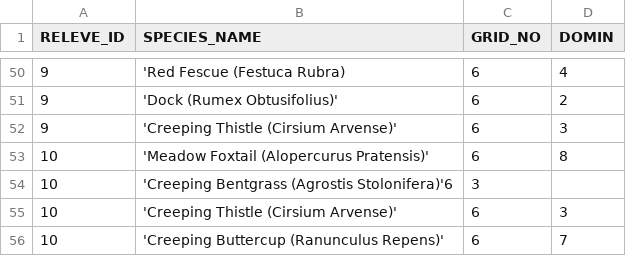
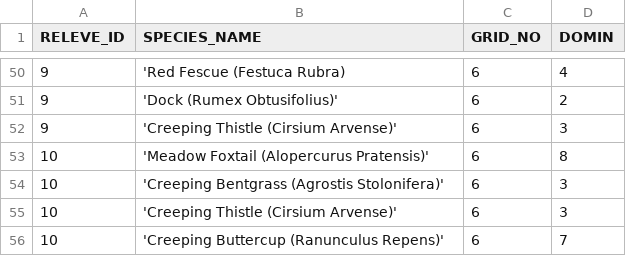
Before and after one commit to 20106254/thesis-msc-org-bio-agric, a CSV file: datasets/site-68-2025/RELEVE_SURVEY.csv, drawn as a sheet; only a part is shown, gaps mark what is left out.

Commit message:
Fix missing comma

```diff
--- a/datasets/site-68-2025/RELEVE_SURVEY.csv
+++ b/datasets/site-68-2025/RELEVE_SURVEY.csv
@@ -53,3 +53,3 @@ RELEVE_ID,SPECIES_NAME,GRID_NO,DOMIN
 10,'Meadow Foxtail (Alopercurus Pratensis)',6,8
-10,'Creeping Bentgrass (Agrostis Stolonifera)'6,3
+10,'Creeping Bentgrass (Agrostis Stolonifera)',6,3
 10,'Creeping Thistle (Cirsium Arvense)',6,3
```
